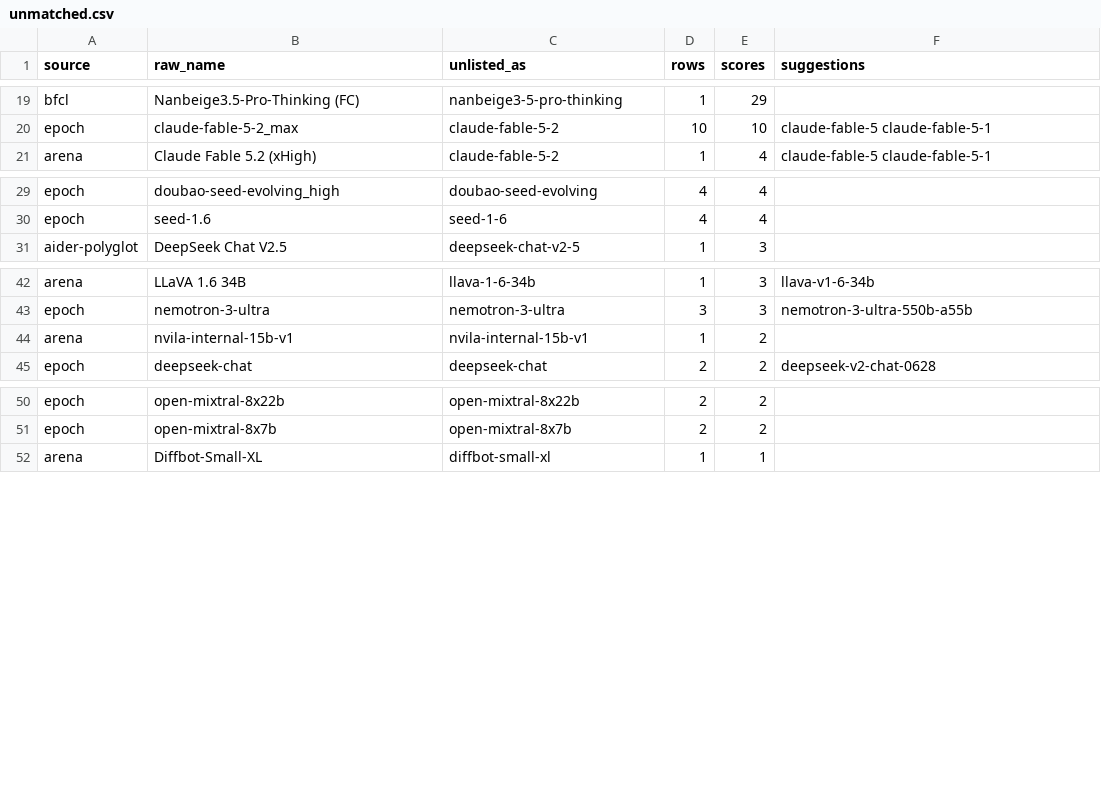
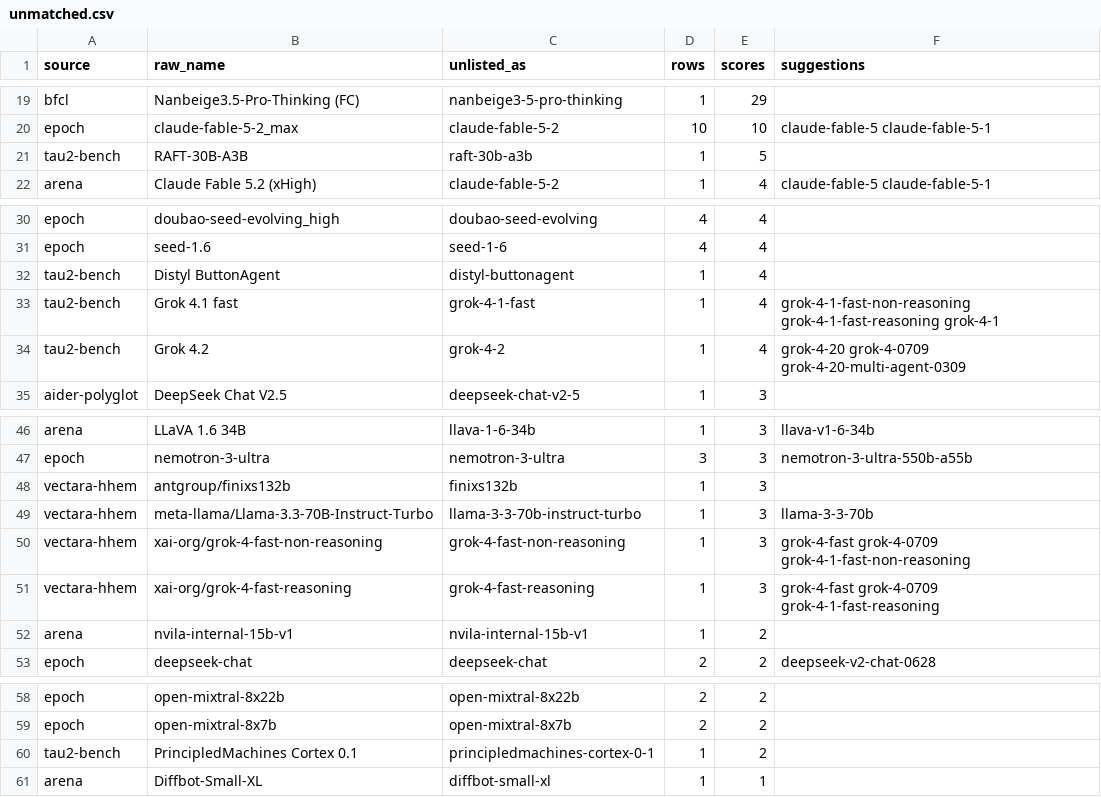
Before and after one commit to jshahbazi/llmbench, a CSV file: data/reports/unmatched.csv, drawn as a sheet; only a part is shown, gaps mark what is left out.

```diff
--- a/data/reports/unmatched.csv
+++ b/data/reports/unmatched.csv
@@ -20,2 +20,3 @@ bfcl,Nanbeige3.5-Pro-Thinking (FC),nanbeige3-5-pro-thinking,1,29,
 epoch,claude-fable-5-2_max,claude-fable-5-2,10,10,claude-fable-5 claude-fable-5-1
+tau2-bench,RAFT-30B-A3B,raft-30b-a3b,1,5,
 arena,Claude Fable 5.2 (xHigh),claude-fable-5-2,1,4,claude-fable-5 claude-fable-5-1
@@ -30,2 +31,5 @@ epoch,doubao-seed-evolving_high,doubao-seed-evolving,4,4,
 epoch,seed-1.6,seed-1-6,4,4,
+tau2-bench,Distyl ButtonAgent,distyl-buttonagent,1,4,
+tau2-bench,Grok 4.1 fast,grok-4-1-fast,1,4,grok-4-1-fast-non-reasoning grok-4-1-fast-reasoning grok-4-1
+tau2-bench,Grok 4.2,grok-4-2,1,4,grok-4-20 grok-4-0709 grok-4-20-multi-agent-0309
 aider-polyglot,DeepSeek Chat V2.5,deepseek-chat-v2-5,1,3,
@@ -43,2 +47,6 @@ arena,LLaVA 1.6 34B,llava-1-6-34b,1,3,llava-v1-6-34b
 epoch,nemotron-3-ultra,nemotron-3-ultra,3,3,nemotron-3-ultra-550b-a55b
+vectara-hhem,antgroup/finixs132b,finixs132b,1,3,
+vectara-hhem,meta-llama/Llama-3.3-70B-Instruct-Turbo,llama-3-3-70b-instruct-turbo,1,3,llama-3-3-70b
+vectara-hhem,xai-org/grok-4-fast-non-reasoning,grok-4-fast-non-reasoning,1,3,grok-4-fast grok-4-0709 grok-4-1-fast-non-reasoning
+vectara-hhem,xai-org/grok-4-fast-reasoning,grok-4-fast-reasoning,1,3,grok-4-fast grok-4-0709 grok-4-1-fast-reasoning
 arena,nvila-internal-15b-v1,nvila-internal-15b-v1,1,2,
@@ -51,2 +59,3 @@ epoch,open-mixtral-8x22b,open-mixtral-8x22b,2,2,
 epoch,open-mixtral-8x7b,open-mixtral-8x7b,2,2,
+tau2-bench,PrincipledMachines Cortex 0.1,principledmachines-cortex-0-1,1,2,
 arena,Diffbot-Small-XL,diffbot-small-xl,1,1,
```
Also changed, not shown: curation/aliases.csv, data/resolved/unlisted.csv, 25 other files.
